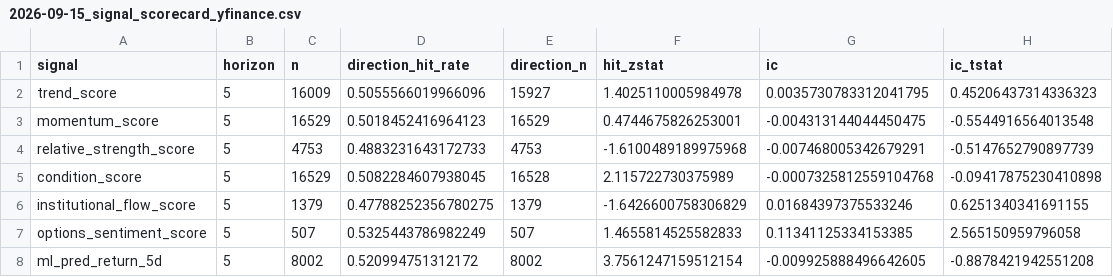
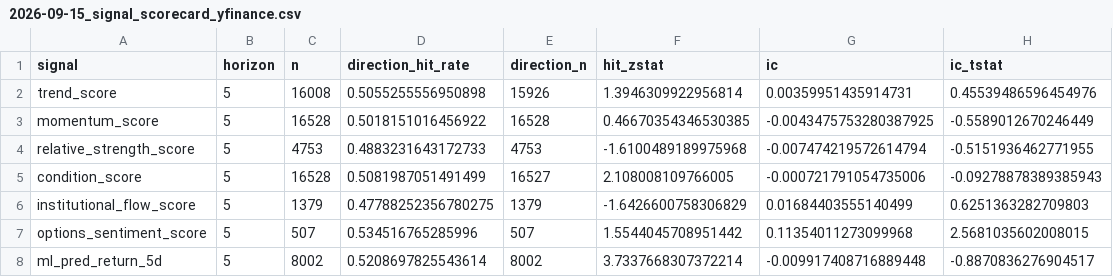
Before and after one commit to sony0928957829-sketch/finance-varnet-lite, a CSV file: data/evaluation/2026-09-15_signal_scorecard_yfinance.csv, drawn as a sheet.

```diff
--- a/data/evaluation/2026-09-15_signal_scorecard_yfinance.csv
+++ b/data/evaluation/2026-09-15_signal_scorecard_yfinance.csv
@@ -1,8 +1,8 @@
 signal,horizon,n,direction_hit_rate,direction_n,hit_zstat,ic,ic_tstat
-trend_score,5,16009,0.5055566019966096,15927,1.4025110005984978,0.0035730783312041795,0.45206437314336323
-momentum_score,5,16529,0.5018452416964123,16529,0.4744675826253001,-0.004313144044450475,-0.5544916564013548
-relative_strength_score,5,4753,0.4883231643172733,4753,-1.6100489189975968,-0.007468005342679291,-0.5147652790897739
-condition_score,5,16529,0.5082284607938045,16528,2.115722730375989,-0.0007325812559104768,-0.09417875230410898
-institutional_flow_score,5,1379,0.47788252356780275,1379,-1.6426600758306829,0.01684397375533246,0.6251340341691155
-options_sentiment_score,5,507,0.5325443786982249,507,1.4655814525582833,0.11341125334153385,2.565150959796058
-ml_pred_return_5d,5,8002,0.520994751312172,8002,3.7561247159512154,-0.009925888496642605,-0.8878421942551208
+trend_score,5,16008,0.5055255556950898,15926,1.3946309922956814,0.00359951435914731,0.45539486596454976
+momentum_score,5,16528,0.5018151016456922,16528,0.46670354346530385,-0.0043475753280387925,-0.5589012670246449
+relative_strength_score,5,4753,0.4883231643172733,4753,-1.6100489189975968,-0.007474219572614794,-0.5151936462771955
+condition_score,5,16528,0.5081987051491499,16527,2.108008109766005,-0.000721791054735006,-0.09278878389385943
+institutional_flow_score,5,1379,0.47788252356780275,1379,-1.6426600758306829,0.01684403555140499,0.6251363282709803
+options_sentiment_score,5,507,0.534516765285996,507,1.5544045708951442,0.11354011273099968,2.5681035602008015
+ml_pred_return_5d,5,8002,0.5208697825543614,8002,3.7337668307372214,-0.009917408716889448,-0.8870836276904517
```
Also changed, not shown: 7 other files.
